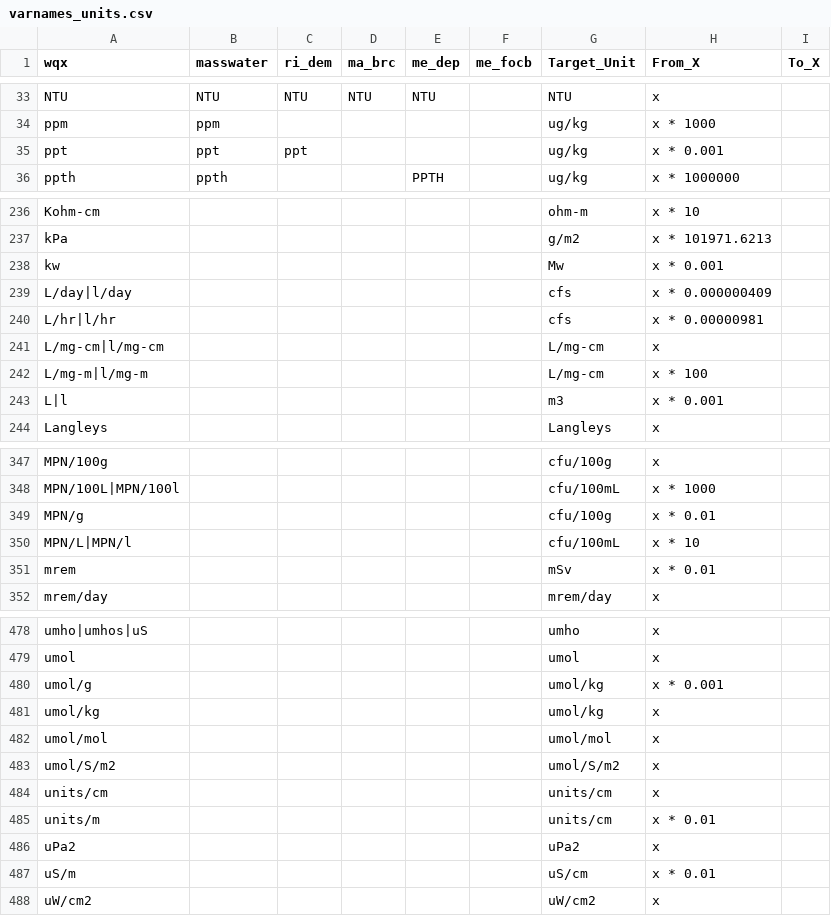
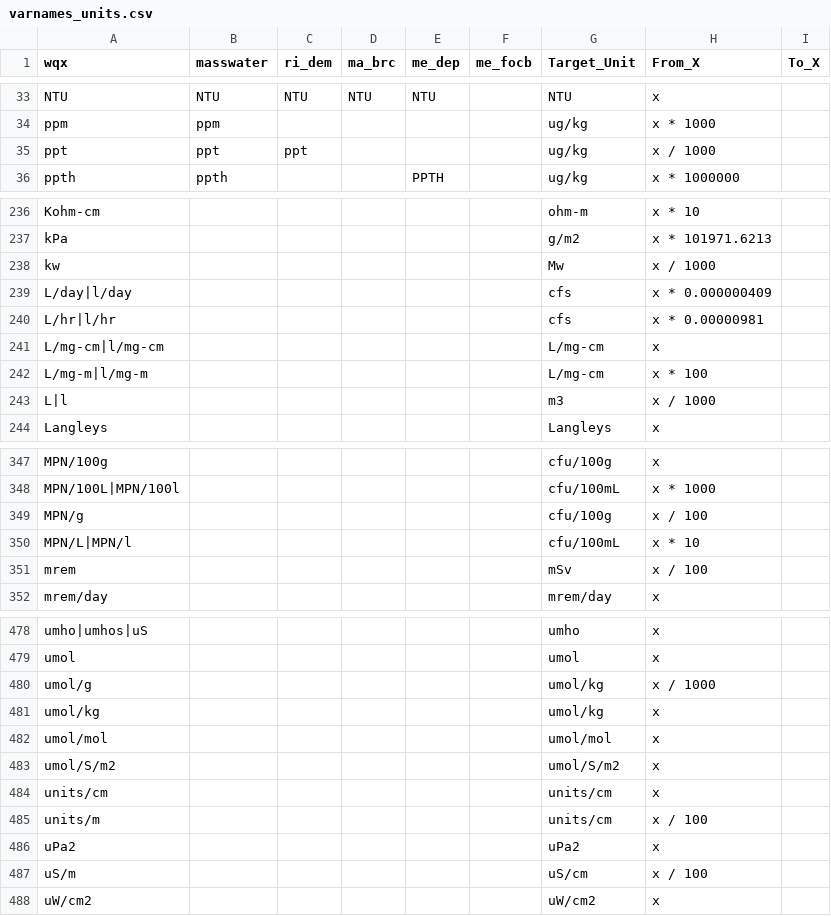
Before and after one commit to massbays-tech/wqformat, a CSV file: data-raw/varnames_units.csv, drawn as a sheet; only a part is shown, gaps mark what is left out; the diff covers the shown part only.

```diff
--- a/data-raw/varnames_units.csv
+++ b/data-raw/varnames_units.csv
@@ -34,3 +34,3 @@ NTU,NTU,NTU,NTU,NTU,,NTU,x,
 ppm,ppm,,,,,ug/kg,x * 1000,
-ppt,ppt,ppt,,,,ug/kg,x * 0.001,
+ppt,ppt,ppt,,,,ug/kg,x / 1000,
 ppth,ppth,,,PPTH,,ug/kg,x * 1000000,
@@ -237,3 +237,3 @@ Kohm-cm,,,,,,ohm-m,x * 10,
 kPa,,,,,,g/m2,x * 101971.6213,
-kw,,,,,,Mw,x * 0.001,
+kw,,,,,,Mw,x / 1000,
 L/day|l/day,,,,,,cfs,x * 0.000000409,
@@ -242,3 +242,3 @@ L/mg-cm|l/mg-cm,,,,,,L/mg-cm,x,
 L/mg-m|l/mg-m,,,,,,L/mg-cm,x * 100,
-L|l,,,,,,m3,x * 0.001,
+L|l,,,,,,m3,x / 1000,
 Langleys,,,,,,Langleys,x,
@@ -348,5 +348,5 @@ MPN/100g,,,,,,cfu/100g,x,
 MPN/100L|MPN/100l,,,,,,cfu/100mL,x * 1000,
-MPN/g,,,,,,cfu/100g,x * 0.01,
+MPN/g,,,,,,cfu/100g,x / 100,
 MPN/L|MPN/l,,,,,,cfu/100mL,x * 10,
-mrem,,,,,,mSv,x * 0.01,
+mrem,,,,,,mSv,x / 100,
 mrem/day,,,,,,mrem/day,x,
@@ -479,3 +479,3 @@ umho|umhos|uS,,,,,,umho,x,
 umol,,,,,,umol,x,
-umol/g,,,,,,umol/kg,x * 0.001,
+umol/g,,,,,,umol/kg,x / 1000,
 umol/kg,,,,,,umol/kg,x,
@@ -484,5 +484,5 @@ umol/S/m2,,,,,,umol/S/m2,x,
 units/cm,,,,,,units/cm,x,
-units/m,,,,,,units/cm,x * 0.01,
+units/m,,,,,,units/cm,x / 100,
 uPa2,,,,,,uPa2,x,
-uS/m,,,,,,uS/cm,x * 0.01,
+uS/m,,,,,,uS/cm,x / 100,
 uW/cm2,,,,,,uW/cm2,x,
```
Also changed, not shown: 27 edited cells elsewhere in this file, inst/extdata/colnames_results.csv, inst/extdata/varnames_units.csv, 12 other files.
